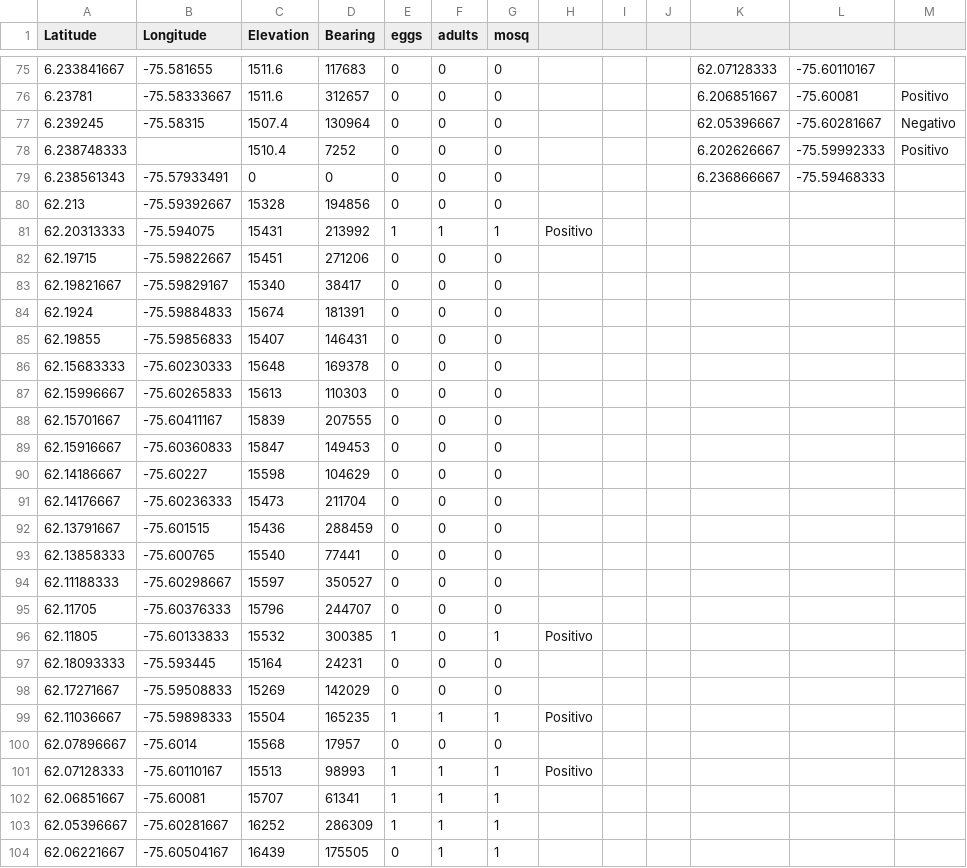
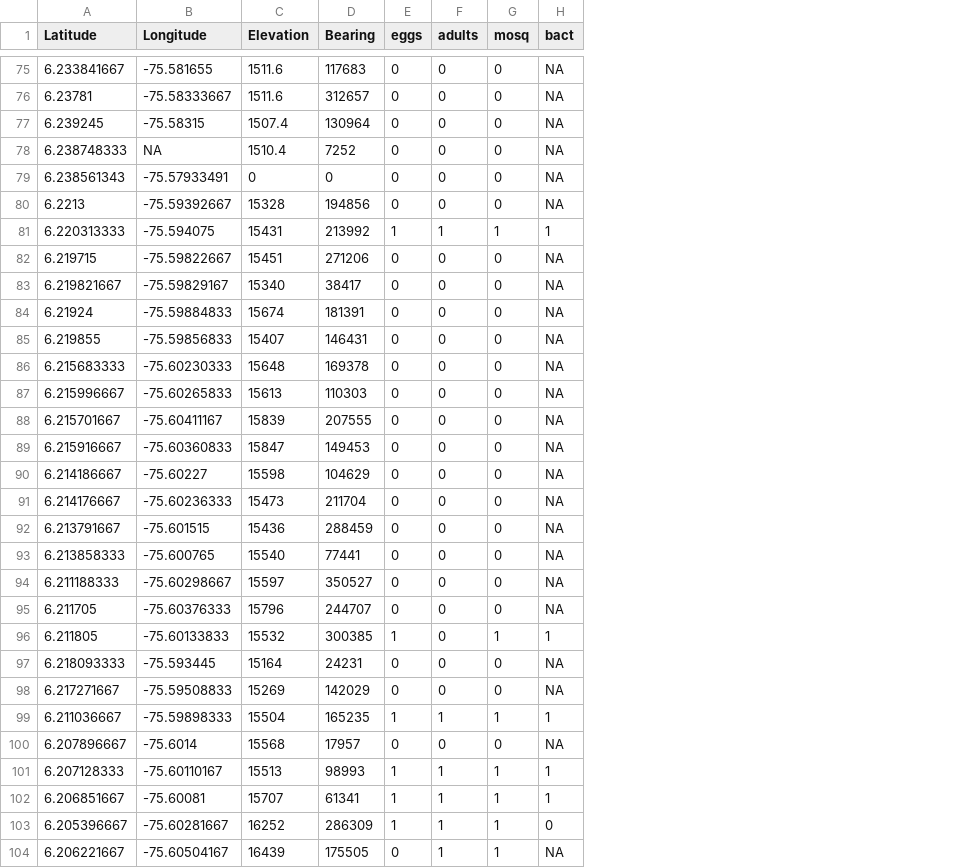
Before and after one commit to rincondf/medellin, a CSV file: Bel.csv, drawn as a sheet; only a part is shown, gaps mark what is left out; removed rows and columns are numbered as before the commit, all else as after; the diff covers the shown part only; the diff names each change by its address in the sheet, - before the commit and + after, or states it on an @@ line.

Commit message:
fixed plus new data

```diff
--- a/Bel.csv
+++ b/Bel.csv
-column H, rows 81-101: Positivo |  |  |  |  |  |  |  |  |  |  |  |  |  |  | Positivo |  |  | Positivo |  | Positivo
-column I, empty
-column J, empty
-column K, rows 75-79: 62.07128333 | 6.206851667 | 62.05396667 | 6.202626667 | 6.236866667
-column L, rows 75-79: -75.60110167 | -75.60081 | -75.60281667 | -75.59992333 | -75.59468333
-column M, rows 76-78: Positivo | Negativo | Positivo
+column H (bact), rows 75-104: NA | NA | NA | NA | NA | NA | 1 | NA | NA | NA | NA | NA | NA | NA | NA | NA | NA | NA | NA | NA | NA | 1 | NA | NA | 1 | NA | 1 | 1 | 0 | NA
-B78 (Longitude): (empty)
+B78 (Longitude): NA
-A80 (Latitude): 62.213
+A80 (Latitude): 6.2213
-A81 (Latitude): 62.20313333
+A81 (Latitude): 6.220313333
-A82 (Latitude): 62.19715
+A82 (Latitude): 6.219715
-A83 (Latitude): 62.19821667
+A83 (Latitude): 6.219821667
-A84 (Latitude): 62.1924
+A84 (Latitude): 6.21924
-A85 (Latitude): 62.19855
+A85 (Latitude): 6.219855
-A86 (Latitude): 62.15683333
+A86 (Latitude): 6.215683333
-A87 (Latitude): 62.15996667
+A87 (Latitude): 6.215996667
-A88 (Latitude): 62.15701667
+A88 (Latitude): 6.215701667
-A89 (Latitude): 62.15916667
+A89 (Latitude): 6.215916667
-A90 (Latitude): 62.14186667
+A90 (Latitude): 6.214186667
-A91 (Latitude): 62.14176667
+A91 (Latitude): 6.214176667
-A92 (Latitude): 62.13791667
+A92 (Latitude): 6.213791667
-A93 (Latitude): 62.13858333
+A93 (Latitude): 6.213858333
-A94 (Latitude): 62.11188333
+A94 (Latitude): 6.211188333
-A95 (Latitude): 62.11705
+A95 (Latitude): 6.211705
-A96 (Latitude): 62.11805
+A96 (Latitude): 6.211805
-A97 (Latitude): 62.18093333
+A97 (Latitude): 6.218093333
-A98 (Latitude): 62.17271667
+A98 (Latitude): 6.217271667
-A99 (Latitude): 62.11036667
+A99 (Latitude): 6.211036667
-A100 (Latitude): 62.07896667
+A100 (Latitude): 6.207896667
-A101 (Latitude): 62.07128333
+A101 (Latitude): 6.207128333
-A102 (Latitude): 62.06851667
+A102 (Latitude): 6.206851667
-A103 (Latitude): 62.05396667
+A103 (Latitude): 6.205396667
-A104 (Latitude): 62.06221667
+A104 (Latitude): 6.206221667
```
Also changed, not shown: 4 edited cells elsewhere in this file, Robl.csv, 1 other file.
